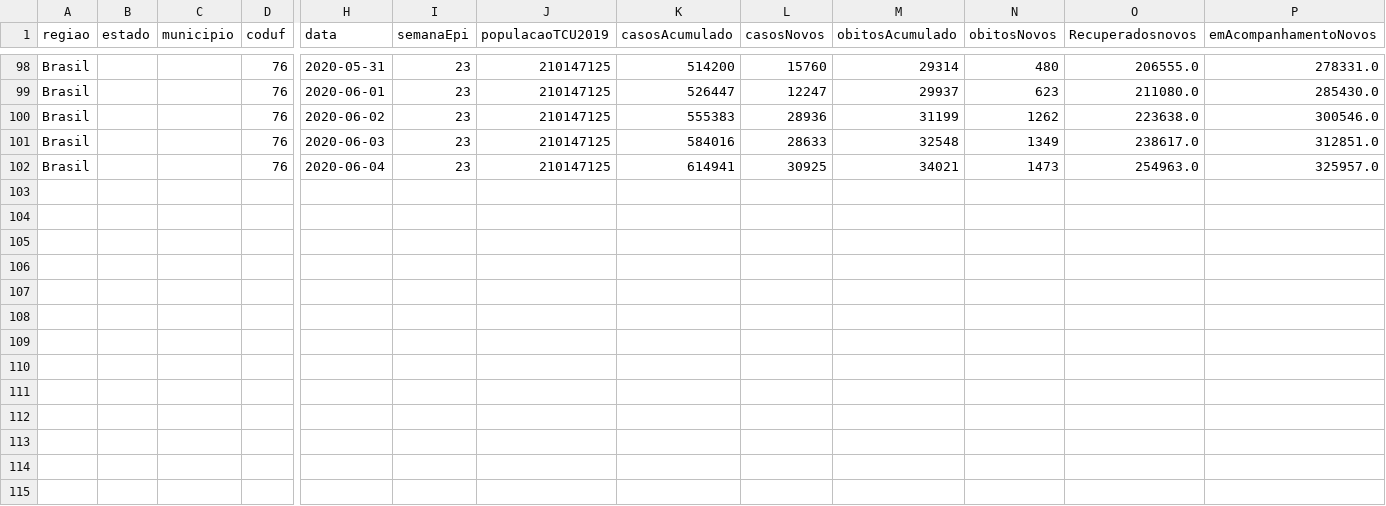
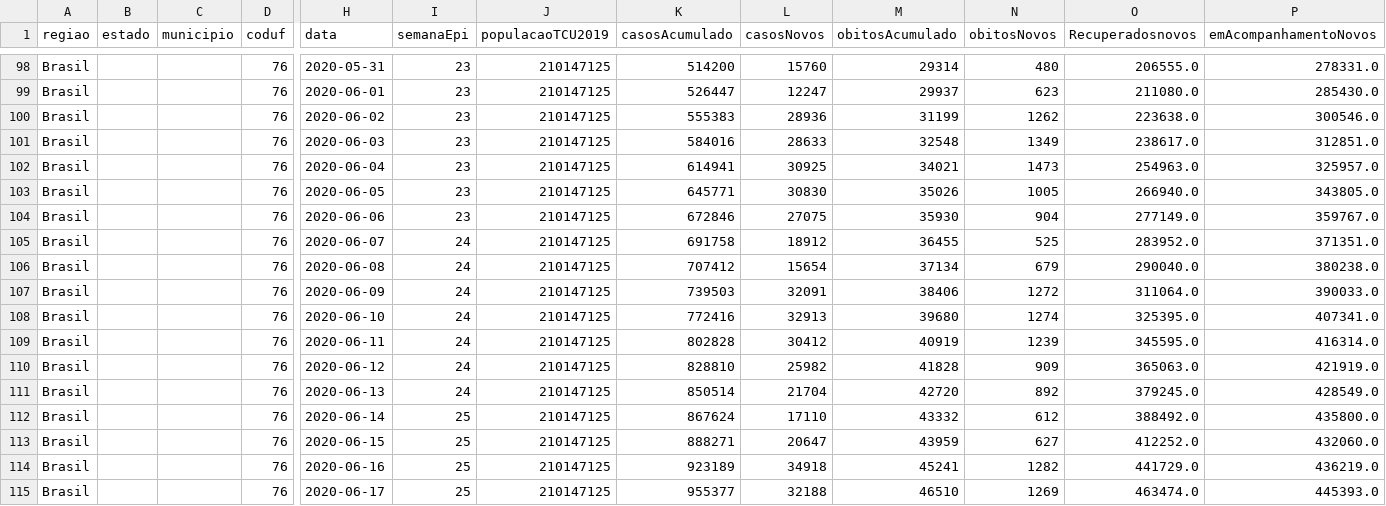
Before and after one commit to marcuswac/covid-br-data, a CSV file: covid-br-ms-country.csv, drawn as a sheet; only a part is shown, gaps mark what is left out; rows hold the shown columns only; the diff names each change by its address in the sheet, - before the commit and + after, or states it on an @@ line.

Commit message:
new data 2020-06-17

```diff
--- a/covid-br-ms-country.csv
+++ b/covid-br-ms-country.csv
+row 103: Brasil |  |  | 76 | 2020-06-05 | 23 | 210147125 | 645771 | 30830 | 35026 | 1005 | 266940.0 | 343805.0
+row 104: Brasil |  |  | 76 | 2020-06-06 | 23 | 210147125 | 672846 | 27075 | 35930 | 904 | 277149.0 | 359767.0
+row 105: Brasil |  |  | 76 | 2020-06-07 | 24 | 210147125 | 691758 | 18912 | 36455 | 525 | 283952.0 | 371351.0
+row 106: Brasil |  |  | 76 | 2020-06-08 | 24 | 210147125 | 707412 | 15654 | 37134 | 679 | 290040.0 | 380238.0
+row 107: Brasil |  |  | 76 | 2020-06-09 | 24 | 210147125 | 739503 | 32091 | 38406 | 1272 | 311064.0 | 390033.0
+row 108: Brasil |  |  | 76 | 2020-06-10 | 24 | 210147125 | 772416 | 32913 | 39680 | 1274 | 325395.0 | 407341.0
+row 109: Brasil |  |  | 76 | 2020-06-11 | 24 | 210147125 | 802828 | 30412 | 40919 | 1239 | 345595.0 | 416314.0
+row 110: Brasil |  |  | 76 | 2020-06-12 | 24 | 210147125 | 828810 | 25982 | 41828 | 909 | 365063.0 | 421919.0
+row 111: Brasil |  |  | 76 | 2020-06-13 | 24 | 210147125 | 850514 | 21704 | 42720 | 892 | 379245.0 | 428549.0
+row 112: Brasil |  |  | 76 | 2020-06-14 | 25 | 210147125 | 867624 | 17110 | 43332 | 612 | 388492.0 | 435800.0
+row 113: Brasil |  |  | 76 | 2020-06-15 | 25 | 210147125 | 888271 | 20647 | 43959 | 627 | 412252.0 | 432060.0
+row 114: Brasil |  |  | 76 | 2020-06-16 | 25 | 210147125 | 923189 | 34918 | 45241 | 1282 | 441729.0 | 436219.0
+row 115: Brasil |  |  | 76 | 2020-06-17 | 25 | 210147125 | 955377 | 32188 | 46510 | 1269 | 463474.0 | 445393.0
```
Also changed, not shown: 3 other files.
